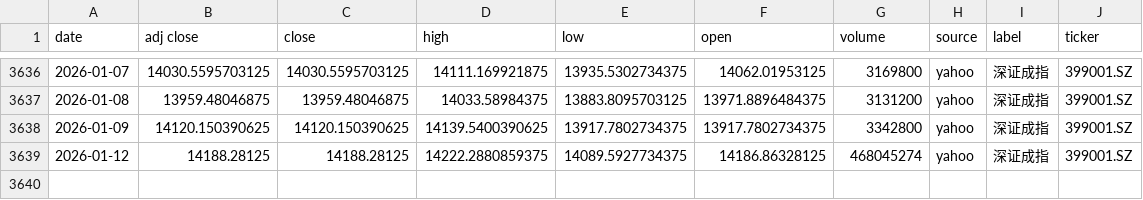
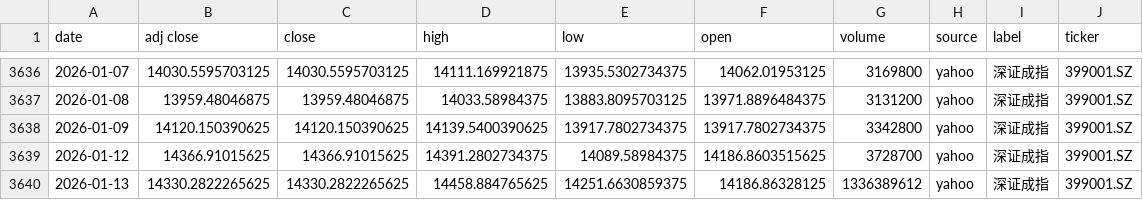
Before and after one commit to zid036116-ship-it/-10.16, a CSV file: docs/indices/深证成指.csv, drawn as a sheet; only a part is shown, gaps mark what is left out.

```diff
--- a/docs/indices/深证成指.csv
+++ b/docs/indices/深证成指.csv
@@ -3638,2 +3638,3 @@
 2026-01-09,14120.150390625,14120.150390625,14139.5400390625,13917.7802734375,13917.7802734375,3342800,yahoo,深证成指,399001.SZ
-2026-01-12,14188.28125,14188.28125,14222.2880859375,14089.5927734375,14186.86328125,468045274,yahoo,深证成指,399001.SZ
+2026-01-12,14366.91015625,14366.91015625,14391.2802734375,14089.58984375,14186.8603515625,3728700,yahoo,深证成指,399001.SZ
+2026-01-13,14330.2822265625,14330.2822265625,14458.884765625,14251.6630859375,14186.86328125,1336389612,yahoo,深证成指,399001.SZ
```
Also changed, not shown: docs/indices/上证指数.csv, docs/indices/创业板指.csv, 2 other files.
